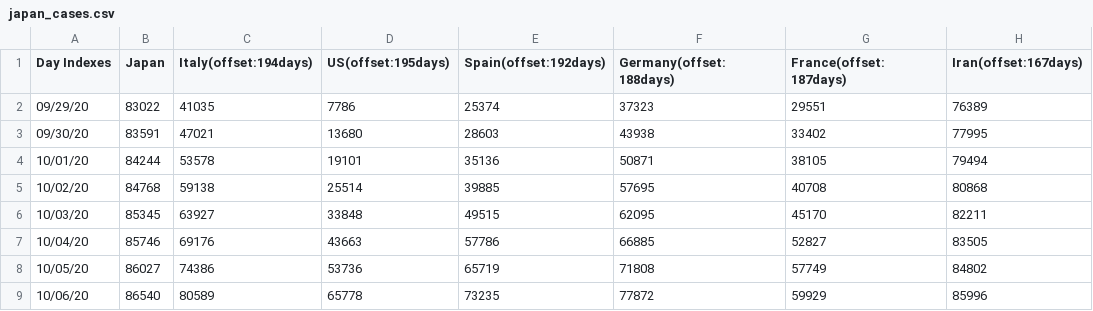
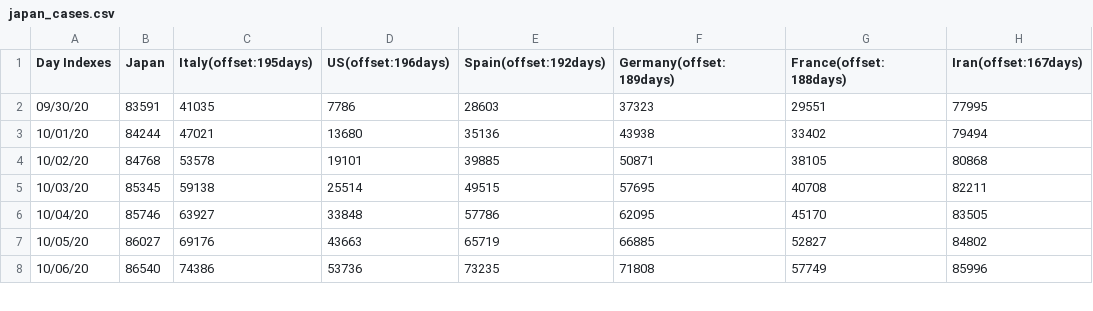
Before and after one commit to kmdsbng/COVID-19, a CSV file: converted_data/japan_cases.csv, drawn as a sheet; only a part is shown; the diff covers the shown part only.

Commit message:
update data

```diff
--- a/converted_data/japan_cases.csv
+++ b/converted_data/japan_cases.csv
@@ -1,9 +1,8 @@
-Day Indexes,Japan,Italy(offset:194days),US(offset:195days),Spain(offset:192days),Germany(offset:188days),France(offset:187days),Iran(offset:167days)
-09/29/20,83022,41035,7786,25374,37323,29551,76389
-09/30/20,83591,47021,13680,28603,43938,33402,77995
-10/01/20,84244,53578,19101,35136,50871,38105,79494
-10/02/20,84768,59138,25514,39885,57695,40708,80868
-10/03/20,85345,63927,33848,49515,62095,45170,82211
-10/04/20,85746,69176,43663,57786,66885,52827,83505
-10/05/20,86027,74386,53736,65719,71808,57749,84802
-10/06/20,86540,80589,65778,73235,77872,59929,85996
+Day Indexes,Japan,Italy(offset:195days),US(offset:196days),Spain(offset:192days),Germany(offset:189days),France(offset:188days),Iran(offset:167days)
+09/30/20,83591,41035,7786,28603,37323,29551,77995
+10/01/20,84244,47021,13680,35136,43938,33402,79494
+10/02/20,84768,53578,19101,39885,50871,38105,80868
+10/03/20,85345,59138,25514,49515,57695,40708,82211
+10/04/20,85746,63927,33848,57786,62095,45170,83505
+10/05/20,86027,69176,43663,65719,66885,52827,84802
+10/06/20,86540,74386,53736,73235,71808,57749,85996
```
Also changed, not shown: 1 added row and 93 edited cells elsewhere in this file.
